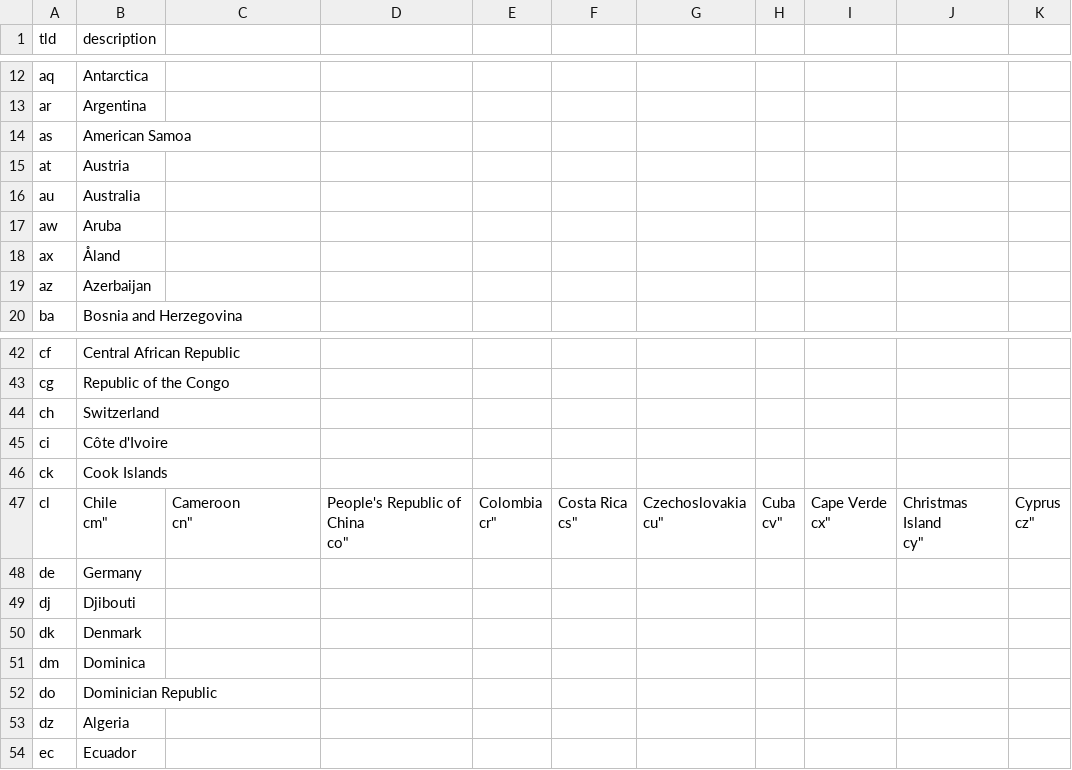
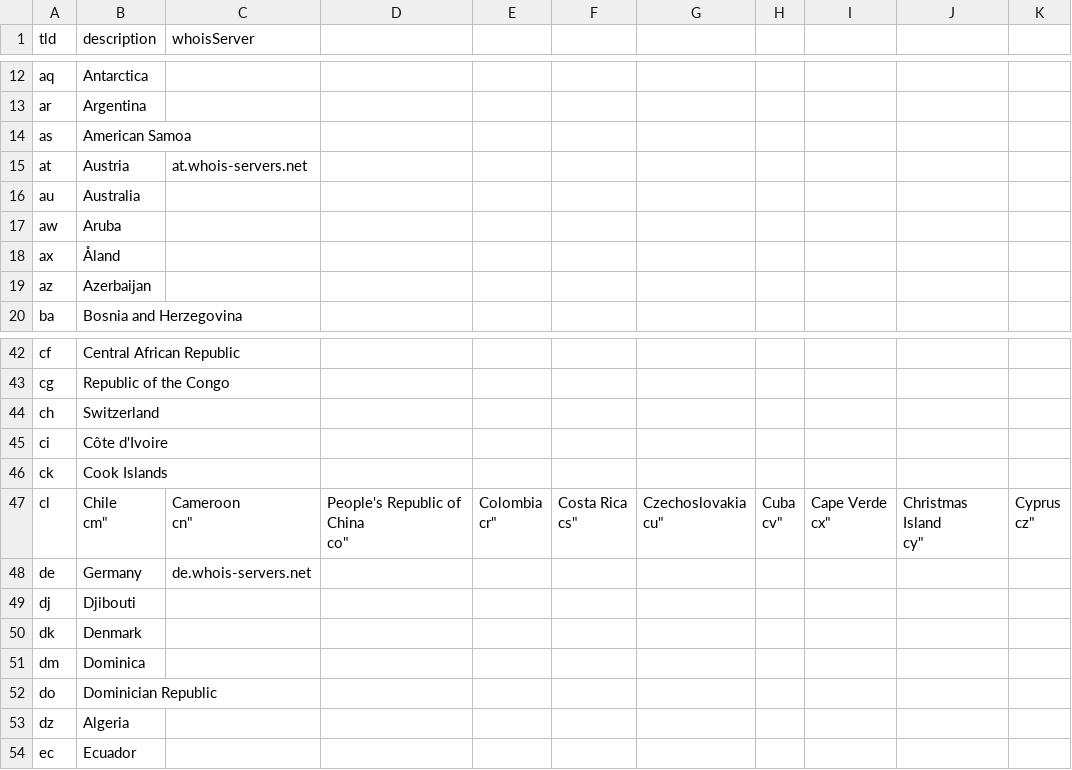
Before and after one commit to florianeckerstorfer/tld-data, a CSV file: cctlds.csv, drawn as a sheet; only a part is shown, gaps mark what is left out; the diff names each change by its address in the sheet, - before the commit and + after, or states it on an @@ line.

```diff
--- a/cctlds.csv
+++ b/cctlds.csv
-C1: (empty)
+C1: whoisServer
-C15 (whoisServer): (empty)
+C15 (whoisServer): at.whois-servers.net
-C48 (whoisServer): (empty)
+C48 (whoisServer): de.whois-servers.net
```
Also changed, not shown: gtlds.csv, 4 other files.
